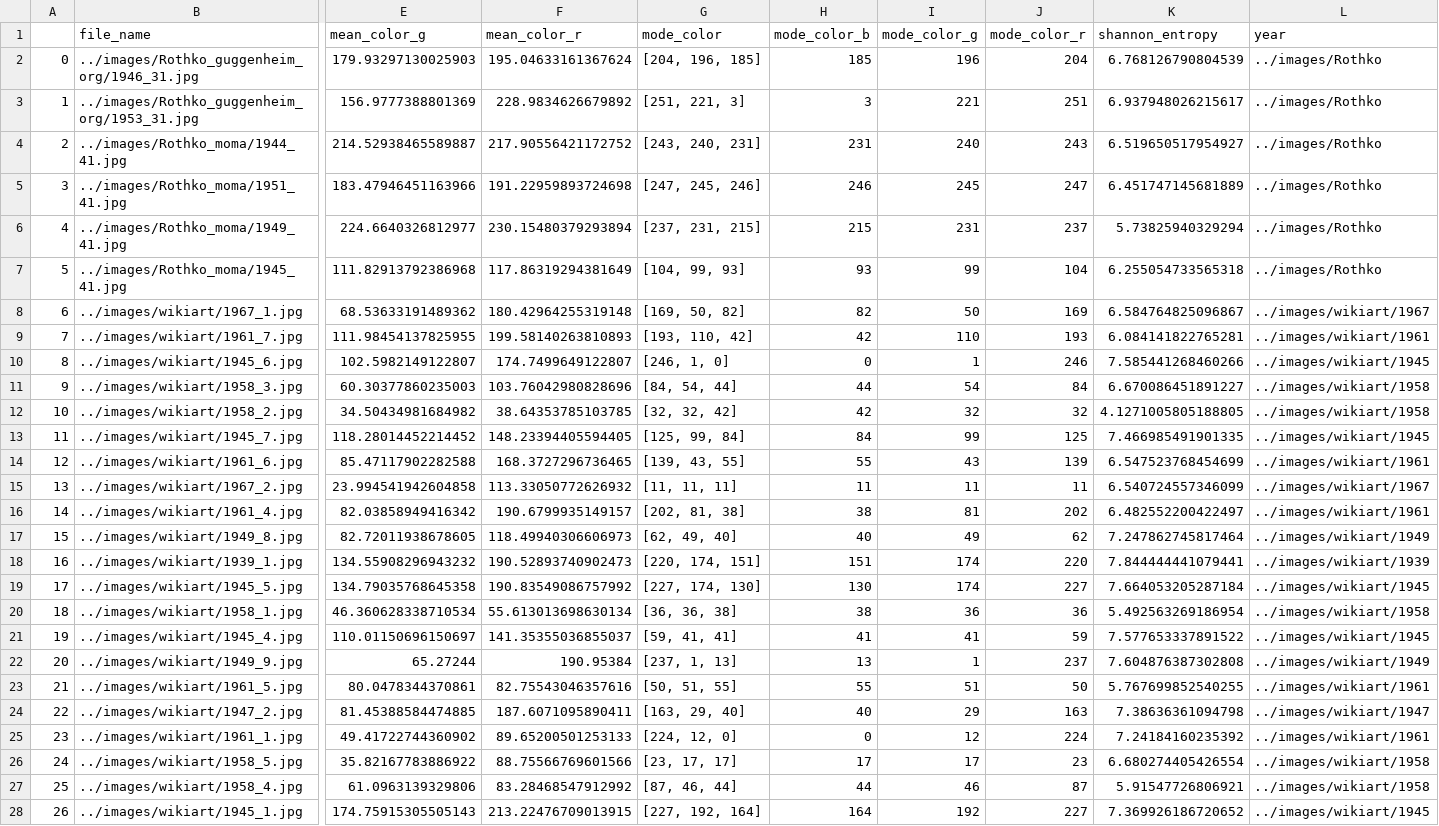
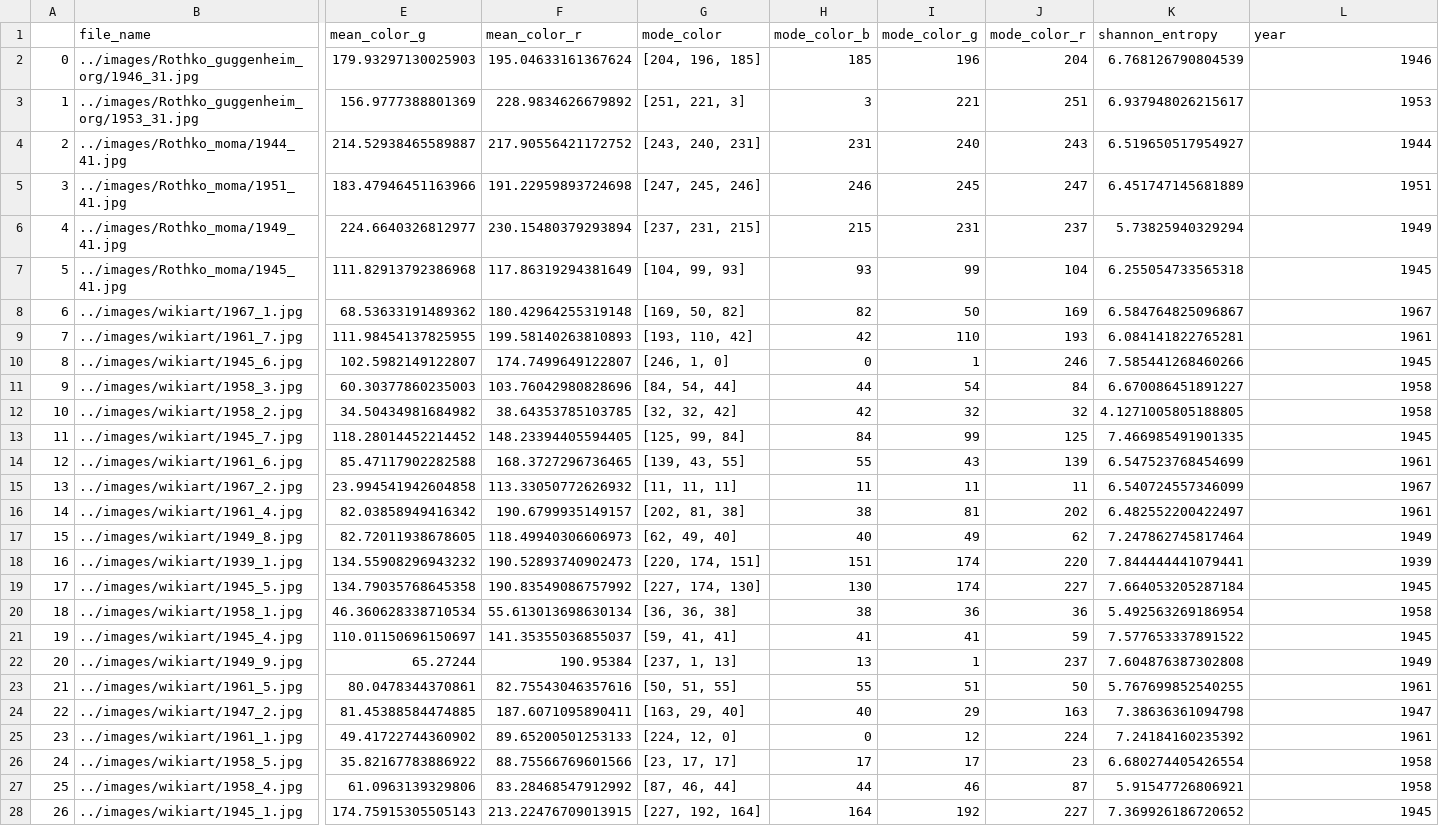
Before and after one commit to lukepharr/ARTificial-Intelligence, a CSV file: data/data.csv, drawn as a sheet; only a part is shown, gaps mark what is left out; the diff covers the shown part only; the diff names each change by its address in the sheet, - before the commit and + after, or states it on an @@ line.

```diff
--- a/data/data.csv
+++ b/data/data.csv
-L2 (year): ../images/Rothko
+L2 (year): 1946
-L3 (year): ../images/Rothko
+L3 (year): 1953
-L4 (year): ../images/Rothko
+L4 (year): 1944
-L5 (year): ../images/Rothko
+L5 (year): 1951
-L6 (year): ../images/Rothko
+L6 (year): 1949
-L7 (year): ../images/Rothko
+L7 (year): 1945
-L8 (year): ../images/wikiart/1967
+L8 (year): 1967
-L9 (year): ../images/wikiart/1961
+L9 (year): 1961
-L10 (year): ../images/wikiart/1945
+L10 (year): 1945
-L11:L12 (year): ../images/wikiart/1958
+L11:L12 (year): 1958
-L13 (year): ../images/wikiart/1945
+L13 (year): 1945
-L14 (year): ../images/wikiart/1961
+L14 (year): 1961
-L15 (year): ../images/wikiart/1967
+L15 (year): 1967
-L16 (year): ../images/wikiart/1961
+L16 (year): 1961
-L17 (year): ../images/wikiart/1949
+L17 (year): 1949
-L18 (year): ../images/wikiart/1939
+L18 (year): 1939
-L19 (year): ../images/wikiart/1945
+L19 (year): 1945
-L20 (year): ../images/wikiart/1958
+L20 (year): 1958
-L21 (year): ../images/wikiart/1945
+L21 (year): 1945
-L22 (year): ../images/wikiart/1949
+L22 (year): 1949
-L23 (year): ../images/wikiart/1961
+L23 (year): 1961
-L24 (year): ../images/wikiart/1947
+L24 (year): 1947
-L25 (year): ../images/wikiart/1961
+L25 (year): 1961
-L26:L27 (year): ../images/wikiart/1958
+L26:L27 (year): 1958
-L28 (year): ../images/wikiart/1945
+L28 (year): 1945
```
Also changed, not shown: 141 edited cells elsewhere in this file, 2 other files.
